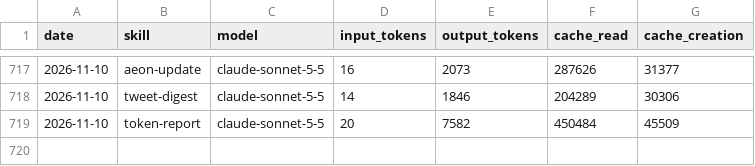
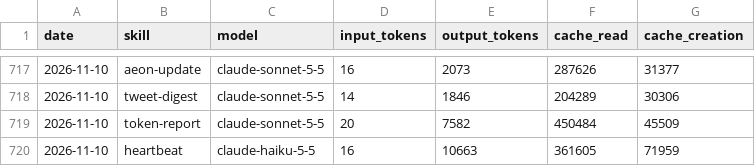
Before and after one commit to aeonfun/aeon-agent, a CSV file: memory/token-usage.csv, drawn as a sheet; only a part is shown, gaps mark what is left out.

Commit message:
chore(heartbeat): auto-commit 2026-11-10

```diff
--- a/memory/token-usage.csv
+++ b/memory/token-usage.csv
@@ -719 +719,2 @@ date,skill,model,input_tokens,output_tokens,cache_read,cache_creation
 2026-11-10,token-report,claude-sonnet-5-5,20,7582,450484,45509
+2026-11-10,heartbeat,claude-haiku-5-5,16,10663,361605,71959
```
Also changed, not shown: 3 other files.
